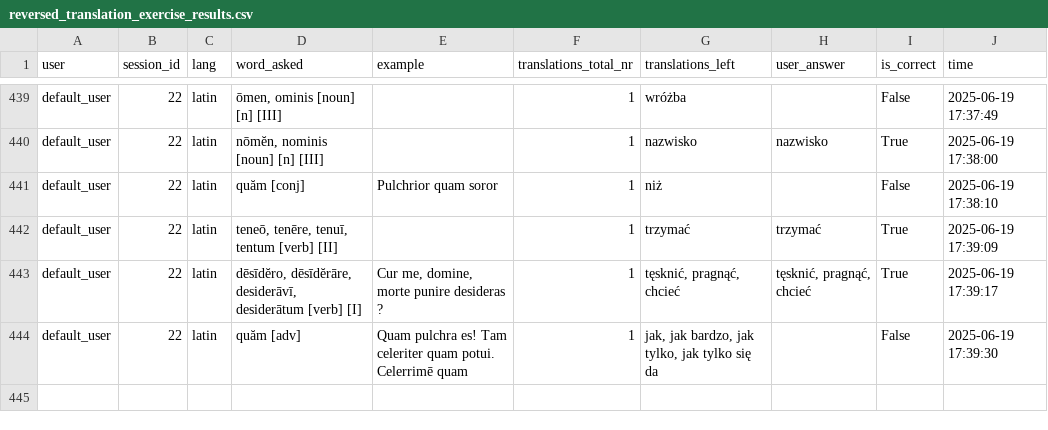
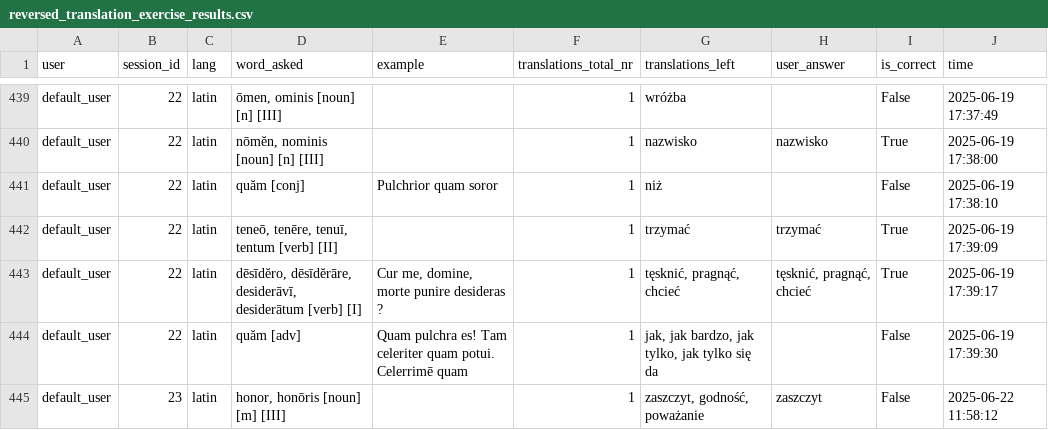
Before and after one commit to PawFran/lang-learning, a CSV file: vocabulary/db/reversed_translation_exercise_results.csv, drawn as a sheet; only a part is shown, gaps mark what is left out.

```diff
--- a/vocabulary/db/reversed_translation_exercise_results.csv
+++ b/vocabulary/db/reversed_translation_exercise_results.csv
@@ -444 +444,2 @@ default_user;22;latin;dēsīdĕro, dēsīdĕrāre, desiderāvī, desiderātum [v
 default_user;22;latin;quăm [adv];Quam pulchra es! Tam celeriter quam potui. Celerrimē quam;1;jak, jak bardzo, jak tylko, jak tylko się da;;False;2025-06-19 17:39:30
+default_user;23;latin;honor, honōris [noun] [m] [III];;1;zaszczyt, godność, poważanie;zaszczyt;False;2025-06-22 11:58:12
```
Also changed, not shown: vocabulary/db/reversed_translation_exercise_session_metadata.csv, 1 other file.
